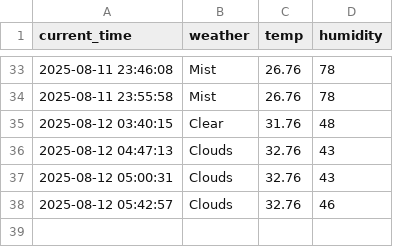
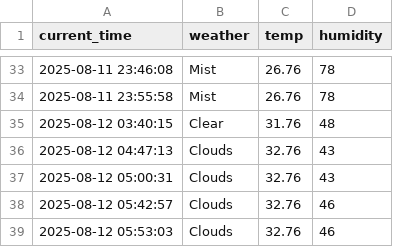
Before and after one commit to moonzseong/weather, a CSV file: seoul_weather.csv, drawn as a sheet; only a part is shown, gaps mark what is left out; the diff names each change by its address in the sheet, - before the commit and + after, or states it on an @@ line.

```diff
--- a/seoul_weather.csv
+++ b/seoul_weather.csv
+row 39: 2025-08-12 05:53:03 | Clouds | 32.76 | 46
```
